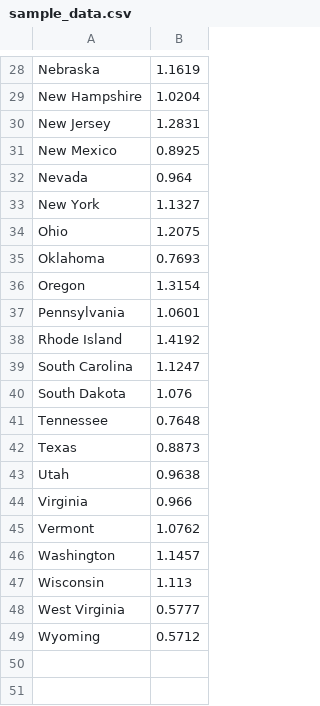
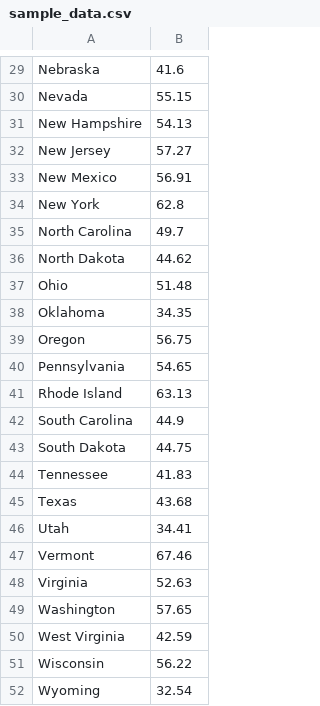
Before and after one commit to blockspring/usmap, a CSV file: sample_data.csv, drawn as a sheet; only a part is shown, gaps mark what is left out; removed rows and columns are numbered as before the commit, all else as after; the diff covers the shown part only; the diff names each change by its address in the sheet, - before the commit and + after, or states it on an @@ line.

```diff
--- a/sample_data.csv
+++ b/sample_data.csv
-B29: 1.1619
+B29: 41.6
+row 30: Nevada | 55.15
-B31: 1.0204
+B31: 54.13
-B32: 1.2831
+B32: 57.27
-B33: 0.8925
+B33: 56.91
-row 32: Nevada | 0.964
-B34: 1.1327
+B34: 62.8
+row 35: North Carolina | 49.7
+row 36: North Dakota | 44.62
-B37: 1.2075
+B37: 51.48
-B38: 0.7693
+B38: 34.35
-B39: 1.3154
+B39: 56.75
-B40: 1.0601
+B40: 54.65
-B41: 1.4192
+B41: 63.13
-B42: 1.1247
+B42: 44.9
-B43: 1.076
+B43: 44.75
-B44: 0.7648
+B44: 41.83
-B45: 0.8873
+B45: 43.68
-B46: 0.9638
+B46: 34.41
-row 44: Virginia | 0.966
-B47: 1.0762
+B47: 67.46
+row 48: Virginia | 52.63
-B49: 1.1457
+B49: 57.65
-row 47: Wisconsin | 1.113
-B50: 0.5777
+B50: 42.59
+row 51: Wisconsin | 56.22
-B52: 0.5712
+B52: 32.54
```
Also changed, not shown: 7 added rows, 6 removed rows and 21 edited cells elsewhere in this file, 5 other files.
